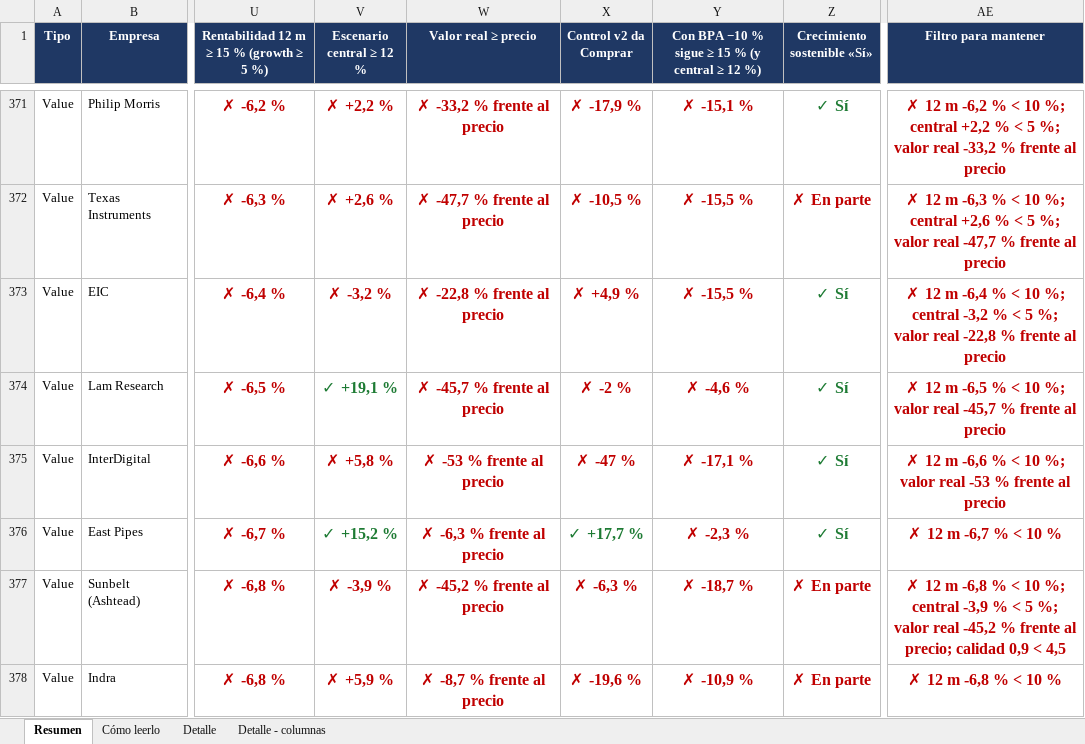
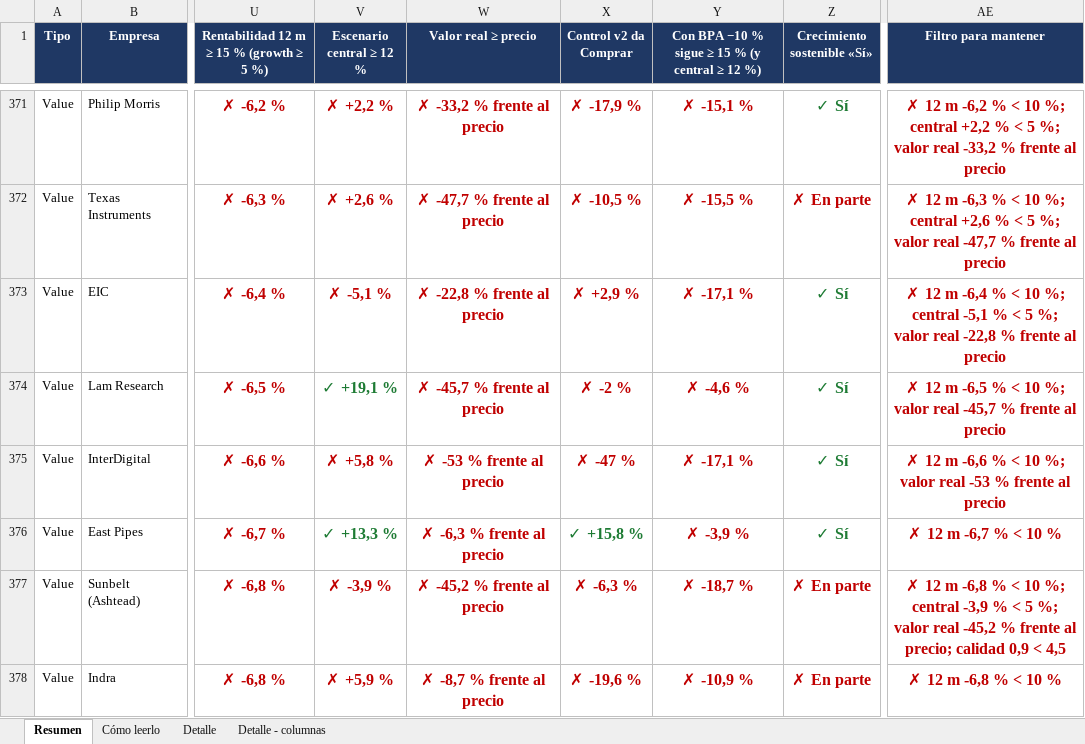
Before and after one commit to HotisS/analisis-inversion, an Excel workbook: seguimiento.xlsx, sheet Resumen, drawn as a sheet; only a part is shown, gaps mark what is left out; values as stored, in another font and other column widths than the file's, no borders; the diff covers the shown part only; the diff names each change by its address in the sheet, - before the commit and + after, or states it on an @@ line.

```diff
--- a/seguimiento.xlsx (sheet Resumen)
+++ b/seguimiento.xlsx (sheet Resumen)
-V373 (Escenario central ≥ 12 %): ✗ -3,2 %
+V373 (Escenario central ≥ 12 %): ✗ -5,1 %
-X373 (Control v2 da Comprar): ✗ +4,9 %
+X373 (Control v2 da Comprar): ✗ +2,9 %
-Y373: ✗ -15,5 %
+Y373: ✗ -17,1 %
-AE373 (Filtro para mantener): …%; central -3,2 % <…
+AE373 (Filtro para mantener): …%; central -5,1 % <…
-V376 (Escenario central ≥ 12 %): ✓ +15,2 %
+V376 (Escenario central ≥ 12 %): ✓ +13,3 %
-X376 (Control v2 da Comprar): ✓ +17,7 %
+X376 (Control v2 da Comprar): ✓ +15,8 %
-Y376: ✗ -2,3 %
+Y376: ✗ -3,9 %
```
Also changed, not shown: 1 added row, 1 removed row, 45 edited cells and cell formats elsewhere in this sheet, sheet Detalle, 18 other files.
